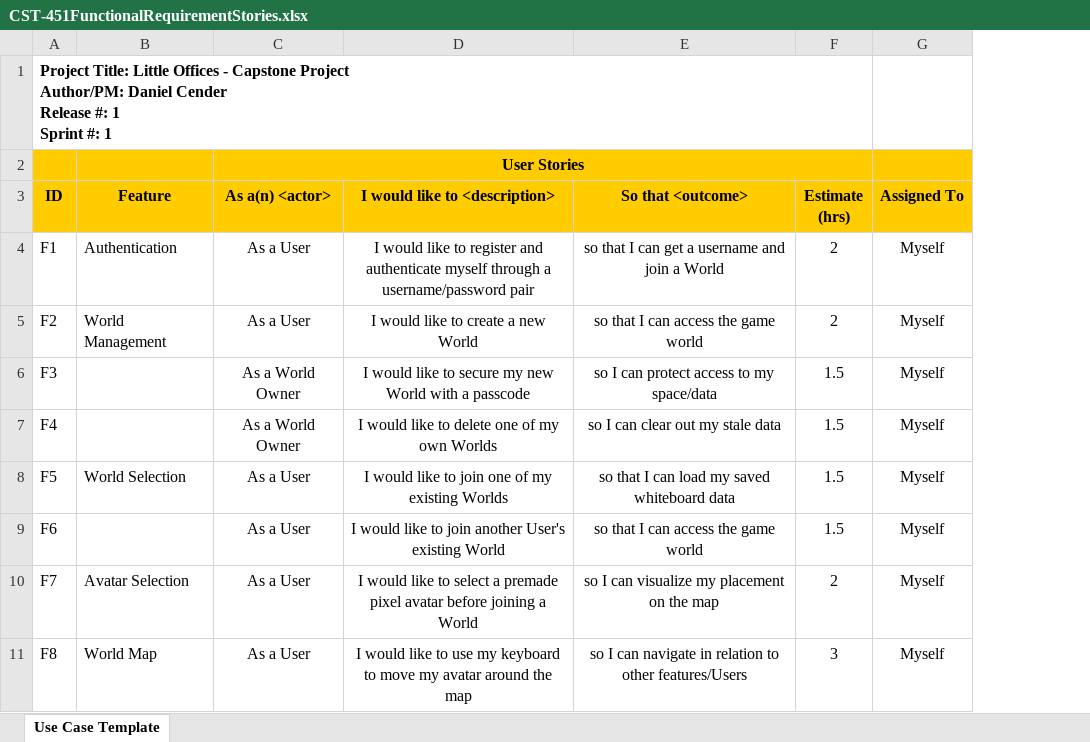
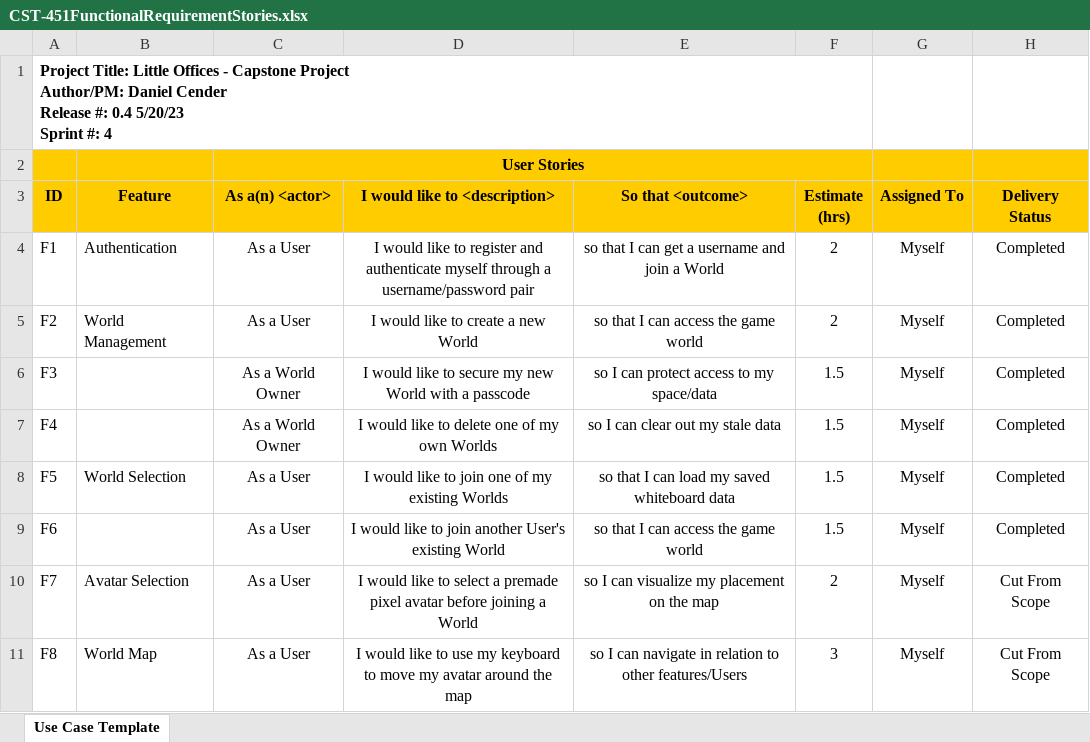
Before and after one commit to DanielCender/GCUCapstoneProject, an Excel workbook: planning-docs/CST-451FunctionalRequirementStories.xlsx, sheet Use Case Template, drawn as a sheet; only a part is shown; values as stored, in another font and other column widths than the file's, no borders; charts and pictures not drawn; ↵ is a line break in a cell; the diff names each change by its address in the sheet, - before the commit and + after, or states it on an @@ line.

```diff
--- a/planning-docs/CST-451FunctionalRequirementStories.xlsx (sheet Use Case Template)
+++ b/planning-docs/CST-451FunctionalRequirementStories.xlsx (sheet Use Case Template)
+column H (Delivery Status), rows 4-11: Completed | Completed | Completed | Completed | Completed | Completed | Cut From Scope | Cut From Scope
-A1 (ID): …Release #: 1 ↵ Sprint #: 1
+A1 (ID): …Release #: 0.4 5/20/23 ↵ Sprint #: 4
```
Also changed, not shown: planning-docs/CST-451NonfunctionalRequirementStories.xlsx, planning-docs/CST-451_Test_Cases.xlsx, 3 other files.
